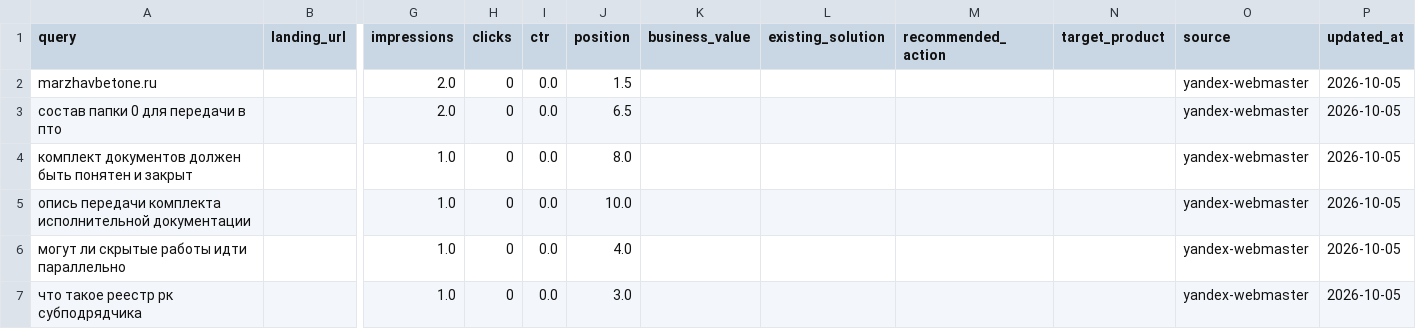
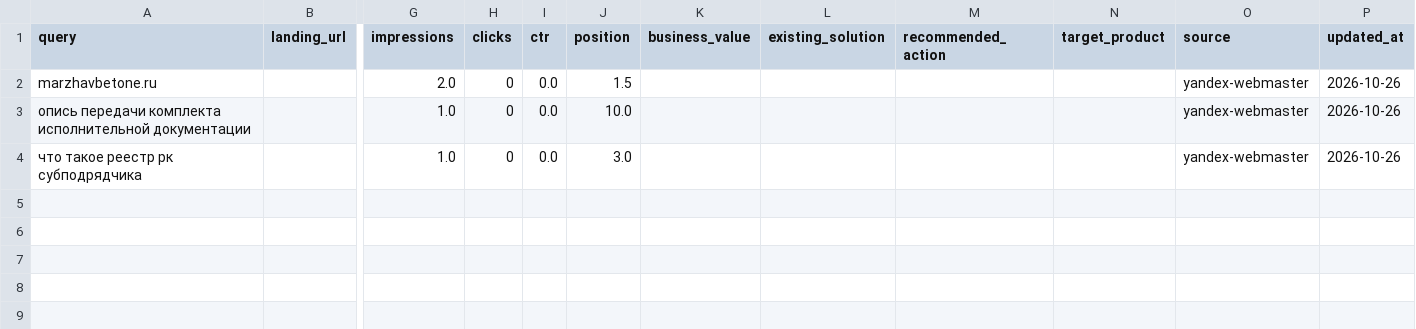
Before and after one commit to pmgpt12-arch/marzhavbetone.ru, a CSV file: data/seo/search-demand.csv, drawn as a sheet; only a part is shown, gaps mark what is left out; removed rows and columns are numbered as before the commit, all else as after; rows hold the shown columns only; the diff names each change by its address in the sheet, - before the commit and + after, or states it on an @@ line.

```diff
--- a/data/seo/search-demand.csv
+++ b/data/seo/search-demand.csv
-P2 (updated_at): 2026-10-05
+P2 (updated_at): 2026-10-26
-row 3: состав папки 0 для передачи в пто |  | 2.0 | 0 | 0.0 | 6.5 |  |  |  |  | yandex-webmaster | 2026-10-05
-row 4: комплект документов должен быть понятен и закрыт |  | 1.0 | 0 | 0.0 | 8.0 |  |  |  |  | yandex-webmaster | 2026-10-05
-P3 (updated_at): 2026-10-05
+P3 (updated_at): 2026-10-26
-row 6: могут ли скрытые работы идти параллельно |  | 1.0 | 0 | 0.0 | 4.0 |  |  |  |  | yandex-webmaster | 2026-10-05
-P4 (updated_at): 2026-10-05
+P4 (updated_at): 2026-10-26
```
